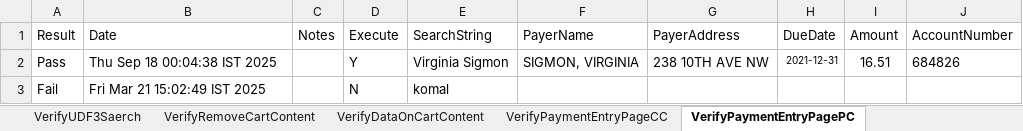
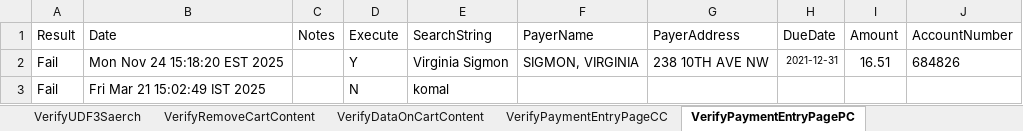
Before and after one commit to dcusend/VPS-Katalon, an Excel workbook: KatalonData/MultibillTestData/MultibillCCData.xlsx, sheet VerifyPaymentEntryPagePC, drawn as a sheet; values as stored, in another font and other column widths than the file's, no borders; the diff names each change by its address in the sheet, - before the commit and + after, or states it on an @@ line.

```diff
--- a/KatalonData/MultibillTestData/MultibillCCData.xlsx (sheet VerifyPaymentEntryPagePC)
+++ b/KatalonData/MultibillTestData/MultibillCCData.xlsx (sheet VerifyPaymentEntryPagePC)
-A2 (Result): Pass
+A2 (Result): Fail
-B2 (Date): Thu Sep 18 00:04:38 IST 2025
+B2 (Date): Mon Nov 24 15:18:20 EST 2025
```
Also changed, not shown: sheet VerifyStaticTextOnViewCart, sheet VerifyPaymentEntryPageCC, sheet VerifyPaymentEntryPageCorp, sheet VerifyRemoveCartContent, sheet VerifyCANSearch, sheet VerifyUDF3Saerch, 6 more sheets, KatalonData/VoidCreditThem.xlsx, 23 other files.
